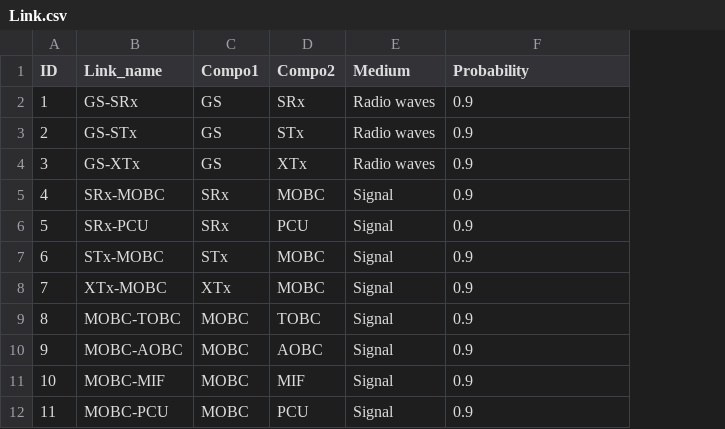
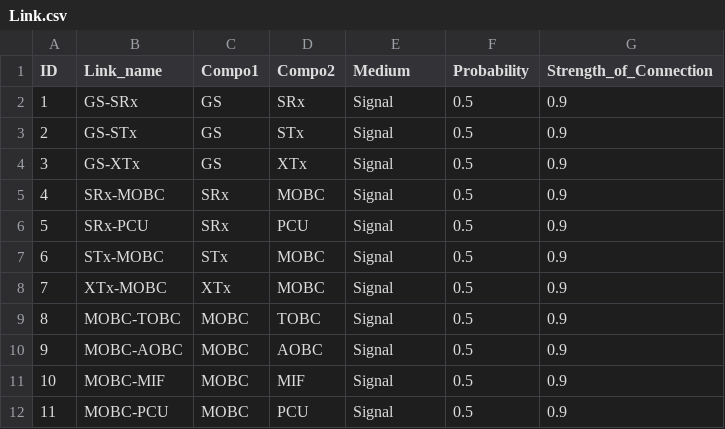
Before and after one commit to ShingoNishimoto/Thesis_src, a CSV file: csv/Link.csv, drawn as a sheet; only a part is shown; addresses are those after the commit; the diff names each change by its address in the sheet, - before the commit and + after, or states it on an @@ line.

```diff
--- a/csv/Link.csv
+++ b/csv/Link.csv
+column F (Probability), rows 2-12: all 0.5
-G1: Probability
+G1: Strength_of_Connection
-E2:E4 (Medium): Radio waves
+E2:E4 (Medium): Signal
```
Also changed, not shown: csv/Command.csv, csv/Telemetry.csv, 3 other files.
